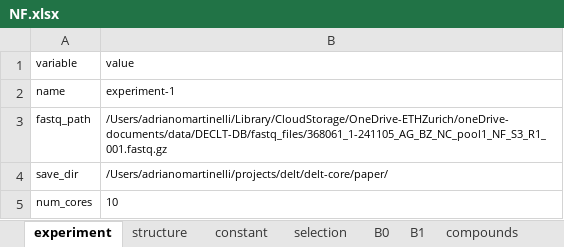
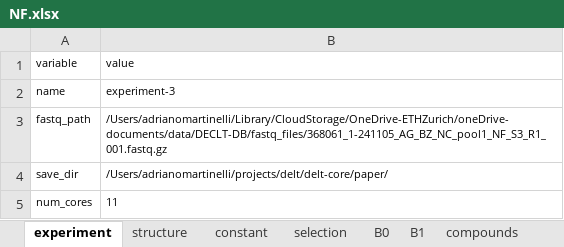
Before and after one commit to DELTechnology/delt-core, an Excel workbook: paper/NF.xlsx, sheet experiment, drawn as a sheet; values as stored, in another font and other column widths than the file's, no borders; the diff names each change by its address in the sheet, - before the commit and + after, or states it on an @@ line.

Commit message:
end-to-end run experiment-3

```diff
--- a/paper/NF.xlsx (sheet experiment)
+++ b/paper/NF.xlsx (sheet experiment)
-B2 (value): experiment-1
+B2 (value): experiment-3
-B5 (value): 10
+B5 (value): 11
```
Also changed, not shown: sheet selection, sheet B0, sheet B1, 15 other files.
